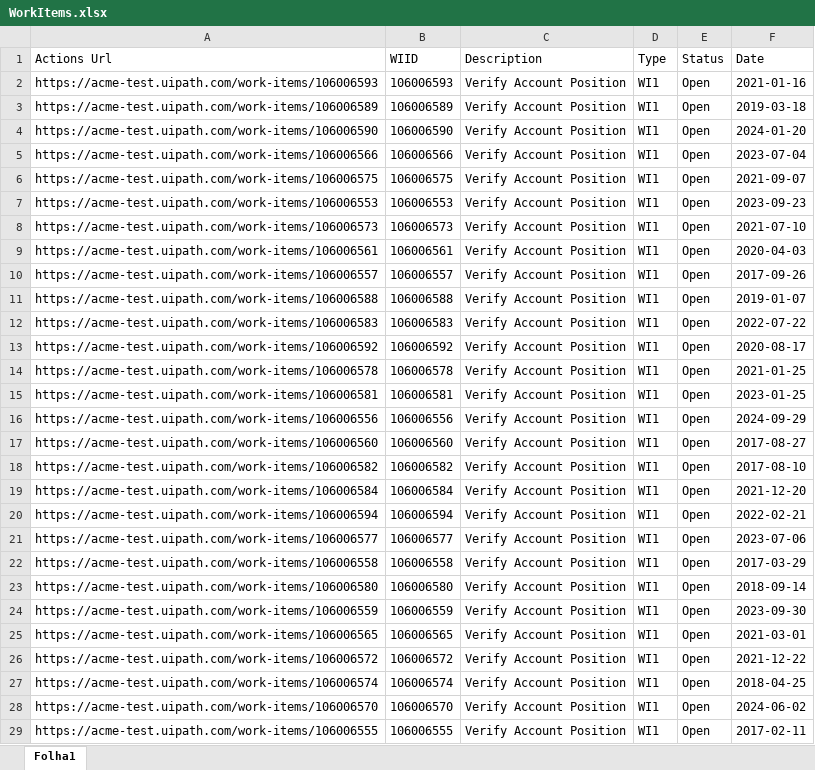
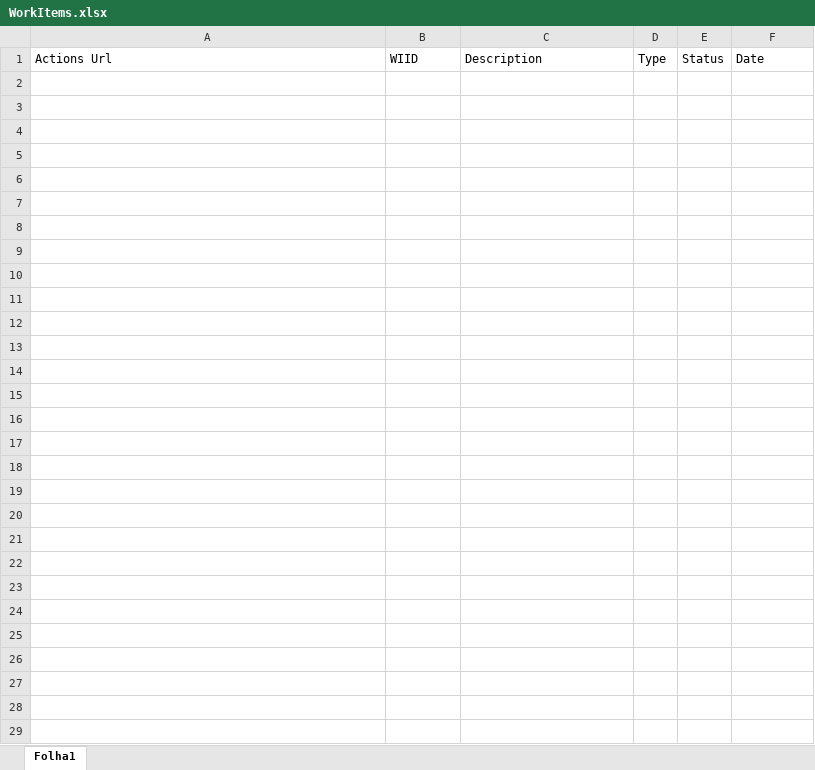
Before and after one commit to Pedro627718/Treino_Para_NOS, an Excel workbook: WorkItems.xlsx, sheet Folha1, drawn as a sheet; values as stored, in another font and other column widths than the file's, no borders; the diff names each change by its address in the sheet, - before the commit and + after, or states it on an @@ line.

Commit message:
Consolidação

```diff
--- a/WorkItems.xlsx (sheet Folha1)
+++ b/WorkItems.xlsx (sheet Folha1)
-row 2: https://acme-test.uipath.com/work-items/106006593 | 106006593 | Verify Account Position | WI1 | Open | 2021-01-16
-row 3: https://acme-test.uipath.com/work-items/106006589 | 106006589 | Verify Account Position | WI1 | Open | 2019-03-18
-row 4: https://acme-test.uipath.com/work-items/106006590 | 106006590 | Verify Account Position | WI1 | Open | 2024-01-20
-row 5: https://acme-test.uipath.com/work-items/106006566 | 106006566 | Verify Account Position | WI1 | Open | 2023-07-04
-row 6: https://acme-test.uipath.com/work-items/106006575 | 106006575 | Verify Account Position | WI1 | Open | 2021-09-07
-row 7: https://acme-test.uipath.com/work-items/106006553 | 106006553 | Verify Account Position | WI1 | Open | 2023-09-23
-row 8: https://acme-test.uipath.com/work-items/106006573 | 106006573 | Verify Account Position | WI1 | Open | 2021-07-10
-row 9: https://acme-test.uipath.com/work-items/106006561 | 106006561 | Verify Account Position | WI1 | Open | 2020-04-03
-row 10: https://acme-test.uipath.com/work-items/106006557 | 106006557 | Verify Account Position | WI1 | Open | 2017-09-26
-row 11: https://acme-test.uipath.com/work-items/106006588 | 106006588 | Verify Account Position | WI1 | Open | 2019-01-07
-row 12: https://acme-test.uipath.com/work-items/106006583 | 106006583 | Verify Account Position | WI1 | Open | 2022-07-22
-row 13: https://acme-test.uipath.com/work-items/106006592 | 106006592 | Verify Account Position | WI1 | Open | 2020-08-17
-row 14: https://acme-test.uipath.com/work-items/106006578 | 106006578 | Verify Account Position | WI1 | Open | 2021-01-25
-row 15: https://acme-test.uipath.com/work-items/106006581 | 106006581 | Verify Account Position | WI1 | Open | 2023-01-25
-row 16: https://acme-test.uipath.com/work-items/106006556 | 106006556 | Verify Account Position | WI1 | Open | 2024-09-29
-row 17: https://acme-test.uipath.com/work-items/106006560 | 106006560 | Verify Account Position | WI1 | Open | 2017-08-27
-row 18: https://acme-test.uipath.com/work-items/106006582 | 106006582 | Verify Account Position | WI1 | Open | 2017-08-10
-row 19: https://acme-test.uipath.com/work-items/106006584 | 106006584 | Verify Account Position | WI1 | Open | 2021-12-20
-row 20: https://acme-test.uipath.com/work-items/106006594 | 106006594 | Verify Account Position | WI1 | Open | 2022-02-21
-row 21: https://acme-test.uipath.com/work-items/106006577 | 106006577 | Verify Account Position | WI1 | Open | 2023-07-06
-row 22: https://acme-test.uipath.com/work-items/106006558 | 106006558 | Verify Account Position | WI1 | Open | 2017-03-29
-row 23: https://acme-test.uipath.com/work-items/106006580 | 106006580 | Verify Account Position | WI1 | Open | 2018-09-14
-row 24: https://acme-test.uipath.com/work-items/106006559 | 106006559 | Verify Account Position | WI1 | Open | 2023-09-30
-row 25: https://acme-test.uipath.com/work-items/106006565 | 106006565 | Verify Account Position | WI1 | Open | 2021-03-01
-row 26: https://acme-test.uipath.com/work-items/106006572 | 106006572 | Verify Account Position | WI1 | Open | 2021-12-22
-row 27: https://acme-test.uipath.com/work-items/106006574 | 106006574 | Verify Account Position | WI1 | Open | 2018-04-25
-row 28: https://acme-test.uipath.com/work-items/106006570 | 106006570 | Verify Account Position | WI1 | Open | 2024-06-02
-row 29: https://acme-test.uipath.com/work-items/106006555 | 106006555 | Verify Account Position | WI1 | Open | 2017-02-11
```
